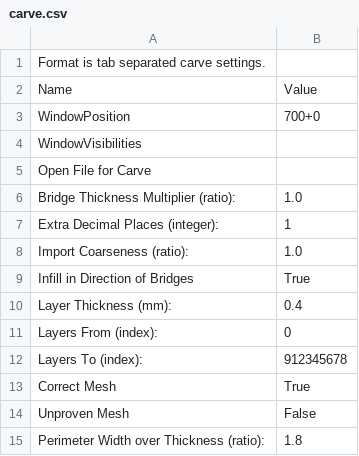
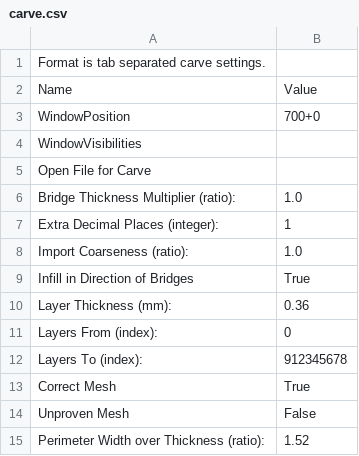
Before and after one commit to dpslwk/LWK-s-Mendel-Skeinforge-Settings, a CSV file: .skeinforge/profiles/extrusion/PLA/carve.csv, drawn as a sheet.

```diff
--- a/.skeinforge/profiles/extrusion/PLA/carve.csv
+++ b/.skeinforge/profiles/extrusion/PLA/carve.csv
@@ -9,3 +9,3 @@ Import Coarseness (ratio):	1.0
 Infill in Direction of Bridges	True
-Layer Thickness (mm):	0.4
+Layer Thickness (mm):	0.36
 Layers From (index):	0
@@ -14,2 +14,2 @@ Correct Mesh	True
 Unproven Mesh	False
-Perimeter Width over Thickness (ratio):	1.8
+Perimeter Width over Thickness (ratio):	1.52
```
Also changed, not shown: .skeinforge/profiles/behold.csv, .skeinforge/profiles/extrusion/PLA/dimension.csv, 24 other files.
